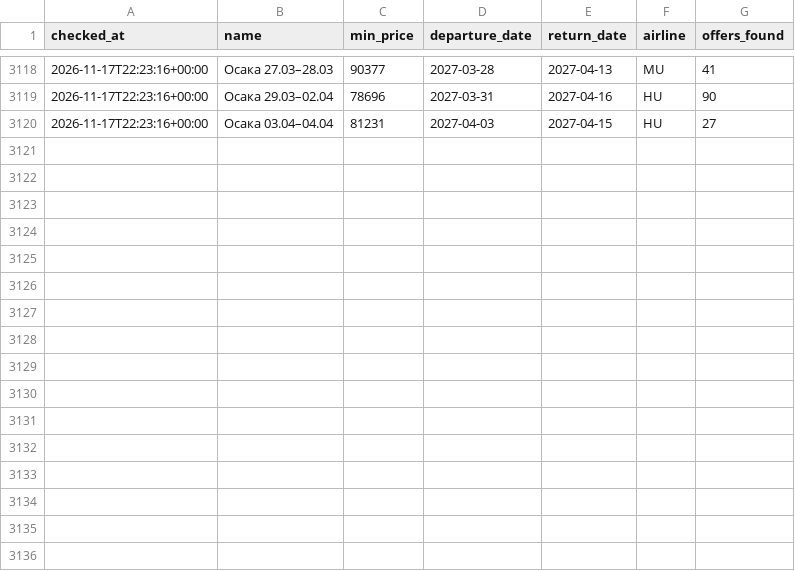
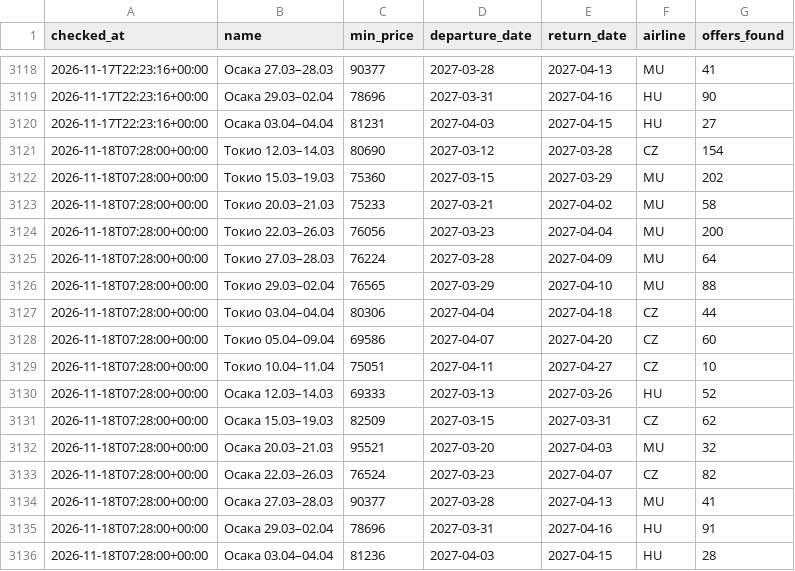
Before and after one commit to djandtty/custom-bot-checker, a CSV file: history.csv, drawn as a sheet; only a part is shown, gaps mark what is left out.

```diff
--- a/history.csv
+++ b/history.csv
@@ -3120 +3120,17 @@ checked_at,name,min_price,departure_date,return_date,airline,offers_found
 2026-11-17T22:23:16+00:00,Осака 03.04–04.04,81231,2027-04-03,2027-04-15,HU,27
+2026-11-18T07:28:00+00:00,Токио 12.03–14.03,80690,2027-03-12,2027-03-28,CZ,154
+2026-11-18T07:28:00+00:00,Токио 15.03–19.03,75360,2027-03-15,2027-03-29,MU,202
+2026-11-18T07:28:00+00:00,Токио 20.03–21.03,75233,2027-03-21,2027-04-02,MU,58
+2026-11-18T07:28:00+00:00,Токио 22.03–26.03,76056,2027-03-23,2027-04-04,MU,200
+2026-11-18T07:28:00+00:00,Токио 27.03–28.03,76224,2027-03-28,2027-04-09,MU,64
+2026-11-18T07:28:00+00:00,Токио 29.03–02.04,76565,2027-03-29,2027-04-10,MU,88
+2026-11-18T07:28:00+00:00,Токио 03.04–04.04,80306,2027-04-04,2027-04-18,CZ,44
+2026-11-18T07:28:00+00:00,Токио 05.04–09.04,69586,2027-04-07,2027-04-20,CZ,60
+2026-11-18T07:28:00+00:00,Токио 10.04–11.04,75051,2027-04-11,2027-04-27,CZ,10
+2026-11-18T07:28:00+00:00,Осака 12.03–14.03,69333,2027-03-13,2027-03-26,HU,52
+2026-11-18T07:28:00+00:00,Осака 15.03–19.03,82509,2027-03-15,2027-03-31,CZ,62
+2026-11-18T07:28:00+00:00,Осака 20.03–21.03,95521,2027-03-20,2027-04-03,MU,32
+2026-11-18T07:28:00+00:00,Осака 22.03–26.03,76524,2027-03-23,2027-04-07,CZ,82
+2026-11-18T07:28:00+00:00,Осака 27.03–28.03,90377,2027-03-28,2027-04-13,MU,41
+2026-11-18T07:28:00+00:00,Осака 29.03–02.04,78696,2027-03-31,2027-04-16,HU,91
+2026-11-18T07:28:00+00:00,Осака 03.04–04.04,81236,2027-04-03,2027-04-15,HU,28
```
Also changed, not shown: 1 other file.
